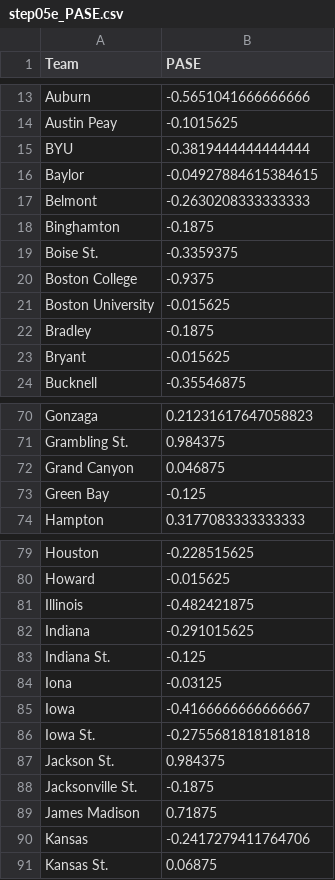
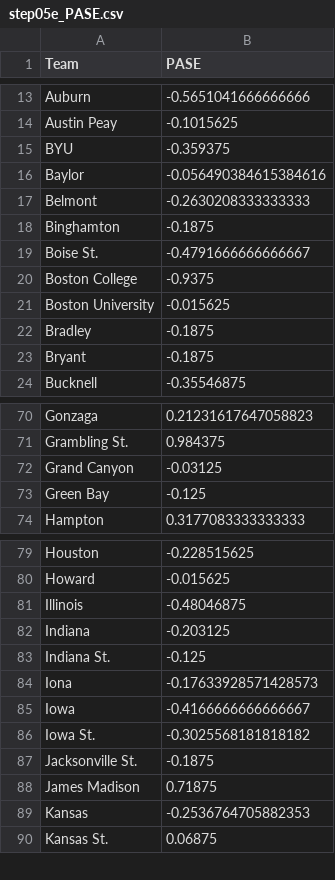
Before and after one commit to harmkenn/Python_Madness, a CSV file: Python_Madness_2025/data/step05e_PASE.csv, drawn as a sheet; only a part is shown, gaps mark what is left out; the diff covers the shown part only.

```diff
--- a/Python_Madness_2025/data/step05e_PASE.csv
+++ b/Python_Madness_2025/data/step05e_PASE.csv
@@ -14,7 +14,7 @@ Auburn,-0.5651041666666666
 Austin Peay,-0.1015625
-BYU,-0.3819444444444444
-Baylor,-0.04927884615384615
+BYU,-0.359375
+Baylor,-0.056490384615384616
 Belmont,-0.2630208333333333
 Binghamton,-0.1875
-Boise St.,-0.3359375
+Boise St.,-0.4791666666666667
 Boston College,-0.9375
@@ -22,3 +22,3 @@ Boston University,-0.015625
 Bradley,-0.1875
-Bryant,-0.015625
+Bryant,-0.1875
 Bucknell,-0.35546875
@@ -71,3 +71,3 @@ Gonzaga,0.21231617647058823
 Grambling St.,0.984375
-Grand Canyon,0.046875
+Grand Canyon,-0.03125
 Green Bay,-0.125
@@ -80,12 +80,11 @@ Houston,-0.228515625
 Howard,-0.015625
-Illinois,-0.482421875
-Indiana,-0.291015625
+Illinois,-0.48046875
+Indiana,-0.203125
 Indiana St.,-0.125
-Iona,-0.03125
+Iona,-0.17633928571428573
 Iowa,-0.4166666666666667
-Iowa St.,-0.2755681818181818
-Jackson St.,0.984375
+Iowa St.,-0.3025568181818182
 Jacksonville St.,-0.1875
 James Madison,0.71875
-Kansas,-0.2417279411764706
+Kansas,-0.2536764705882353
 Kansas St.,0.06875
```
Also changed, not shown: 1 removed row and 25 edited cells elsewhere in this file, Python_Madness_2025/data/step05c_FUHistory.csv, Python_Madness_2025/data/step05g_FUStats.csv, 1 other file.
